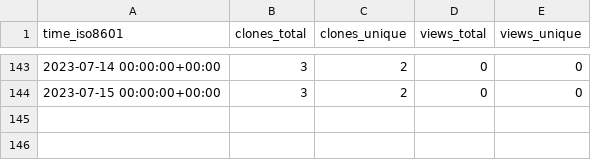
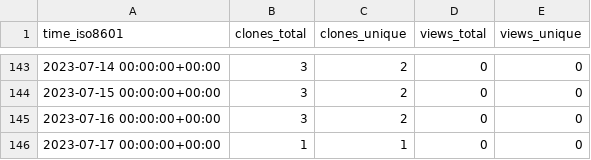
Before and after one commit to EarthSciML/Emissions.jl, a CSV file: EarthSciML/Emissions.jl/ghrs-data/views_clones_aggregate.csv, drawn as a sheet; only a part is shown, gaps mark what is left out.

```diff
--- a/EarthSciML/Emissions.jl/ghrs-data/views_clones_aggregate.csv
+++ b/EarthSciML/Emissions.jl/ghrs-data/views_clones_aggregate.csv
@@ -144 +144,3 @@ time_iso8601,clones_total,clones_unique,views_total,views_unique
 2023-07-15 00:00:00+00:00,3,2,0,0
+2023-07-16 00:00:00+00:00,3,2,0,0
+2023-07-17 00:00:00+00:00,1,1,0,0
```
Also changed, not shown: 1 other file.
